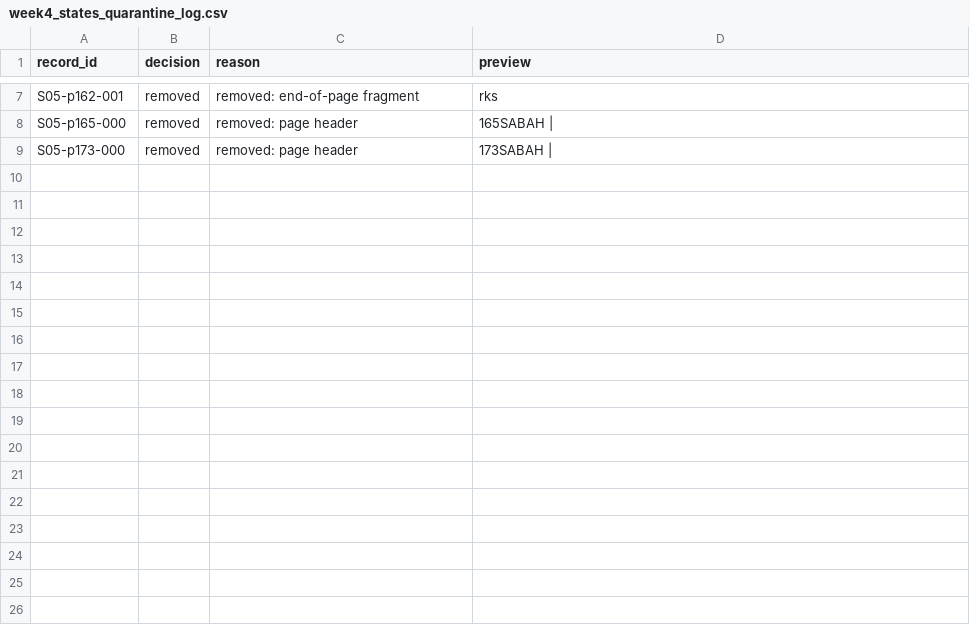
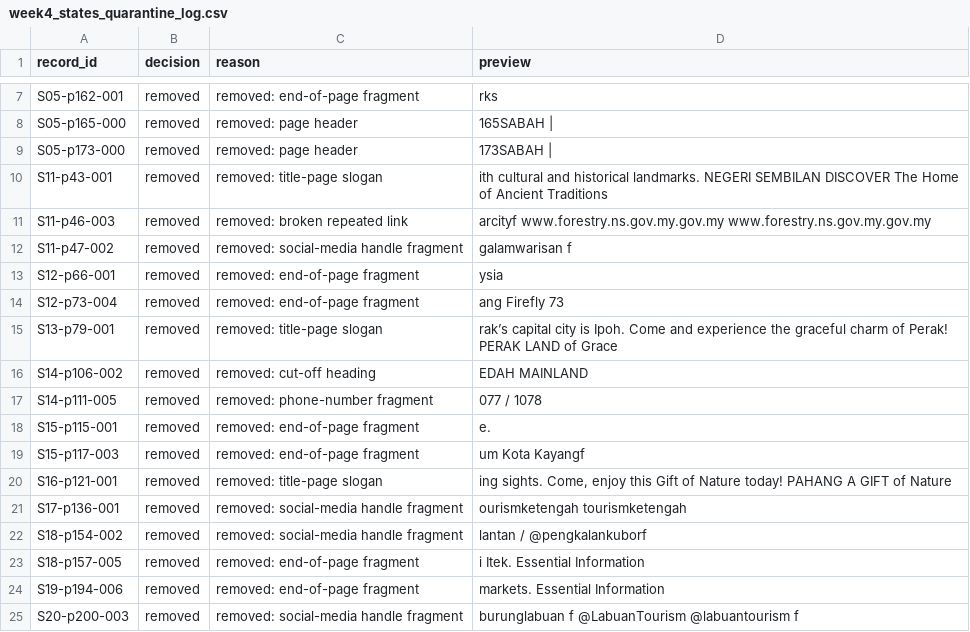
Before and after one commit to jmnj2003/ai-engineering-JalanJalanMY, a CSV file: docs/week4_states_quarantine_log.csv, drawn as a sheet; only a part is shown, gaps mark what is left out; the diff names each change by its address in the sheet, - before the commit and + after, or states it on an @@ line.

```diff
--- a/docs/week4_states_quarantine_log.csv
+++ b/docs/week4_states_quarantine_log.csv
+row 10: S11-p43-001 | removed | removed: title-page slogan | ith cultural and historical landmarks. NEGERI SEMBILAN DISCOVER The Home of Ancient Traditions
+row 11: S11-p46-003 | removed | removed: broken repeated link | arcityf www.forestry.ns.gov.my.gov.my www.forestry.ns.gov.my.gov.my
+row 12: S11-p47-002 | removed | removed: social-media handle fragment | galamwarisan f
+row 13: S12-p66-001 | removed | removed: end-of-page fragment | ysia
+row 14: S12-p73-004 | removed | removed: end-of-page fragment | ang Firefly 73
+row 15: S13-p79-001 | removed | removed: title-page slogan | rak’s capital city is Ipoh. Come and experience the graceful charm of Perak! PERAK LAND of Grace
+row 16: S14-p106-002 | removed | removed: cut-off heading | EDAH MAINLAND
+row 17: S14-p111-005 | removed | removed: phone-number fragment | 077 / 1078
+row 18: S15-p115-001 | removed | removed: end-of-page fragment | e.
+row 19: S15-p117-003 | removed | removed: end-of-page fragment | um Kota Kayangf
+row 20: S16-p121-001 | removed | removed: title-page slogan | ing sights. Come, enjoy this Gift of Nature today! PAHANG A GIFT of Nature
+row 21: S17-p136-001 | removed | removed: social-media handle fragment | ourismketengah tourismketengah
+row 22: S18-p154-002 | removed | removed: social-media handle fragment | lantan / @pengkalankuborf
+row 23: S18-p157-005 | removed | removed: end-of-page fragment | i Itek. Essential Information
+row 24: S19-p194-006 | removed | removed: end-of-page fragment | markets. Essential Information
+row 25: S20-p200-003 | removed | removed: social-media handle fragment | burunglabuan f @LabuanTourism @labuantourism f
```
Also changed, not shown: docs/week4_coverage_by_state.csv, docs/week4_states_duplicate_review.csv, 9 other files.
